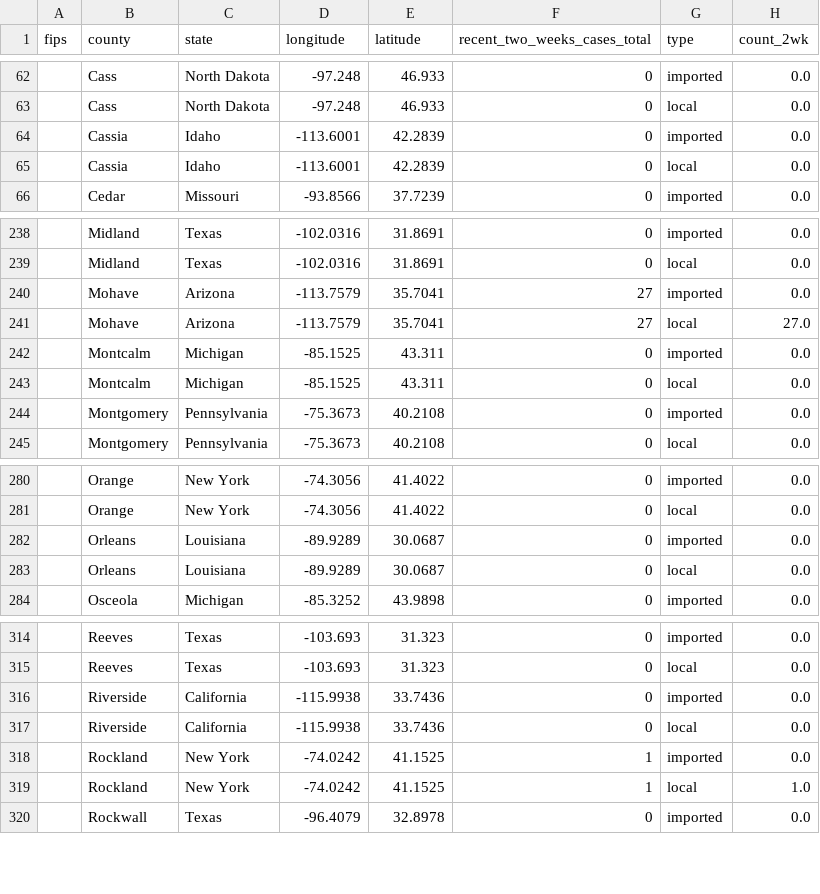
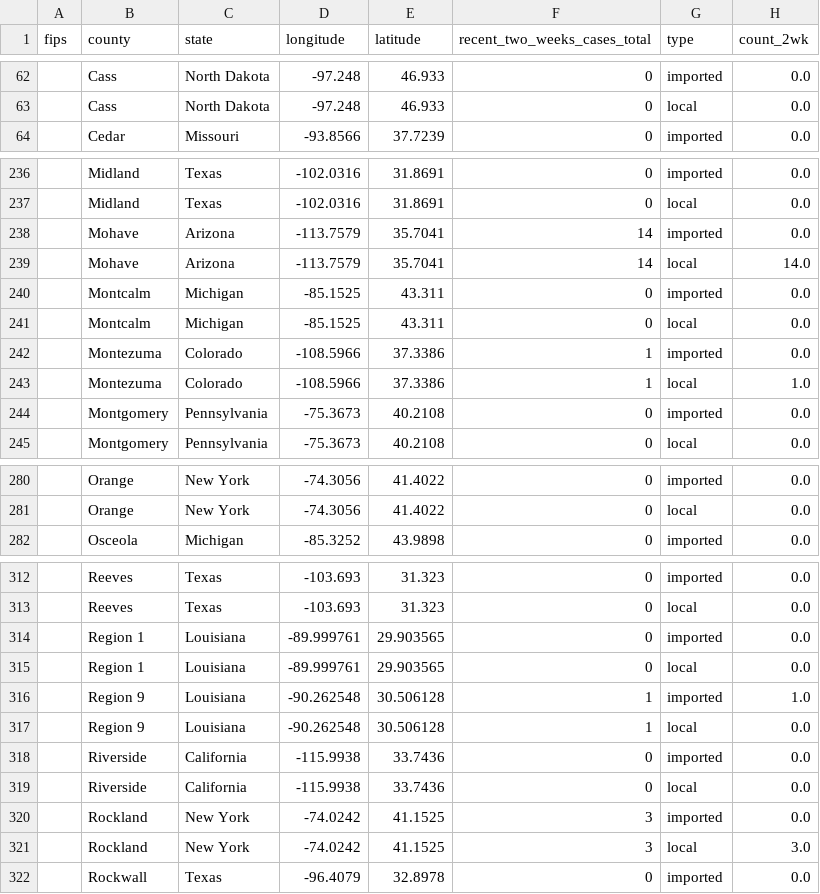
Before and after one commit to CSSEGISandData/measles_tracker_test, a CSV file: GitHub Ready Version/2map2.csv, drawn as a sheet; only a part is shown, gaps mark what is left out; the diff covers the shown part only.

```diff
--- a/GitHub Ready Version/2map2.csv
+++ b/GitHub Ready Version/2map2.csv
@@ -63,4 +63,2 @@ fips,county,state,longitude,latitude,recent_two_weeks_cases_total,type,count_2wk
 ,Cass,North Dakota,-97.248,46.933,0,local,0.0
-,Cassia,Idaho,-113.6001,42.2839,0,imported,0.0
-,Cassia,Idaho,-113.6001,42.2839,0,local,0.0
 ,Cedar,Missouri,-93.8566,37.7239,0,imported,0.0
@@ -239,6 +237,8 @@ fips,county,state,longitude,latitude,recent_two_weeks_cases_total,type,count_2wk
 ,Midland,Texas,-102.0316,31.8691,0,local,0.0
-,Mohave,Arizona,-113.7579,35.7041,27,imported,0.0
-,Mohave,Arizona,-113.7579,35.7041,27,local,27.0
+,Mohave,Arizona,-113.7579,35.7041,14,imported,0.0
+,Mohave,Arizona,-113.7579,35.7041,14,local,14.0
 ,Montcalm,Michigan,-85.1525,43.311,0,imported,0.0
 ,Montcalm,Michigan,-85.1525,43.311,0,local,0.0
+,Montezuma,Colorado,-108.5966,37.3386,1,imported,0.0
+,Montezuma,Colorado,-108.5966,37.3386,1,local,1.0
 ,Montgomery,Pennsylvania,-75.3673,40.2108,0,imported,0.0
@@ -281,4 +281,2 @@ fips,county,state,longitude,latitude,recent_two_weeks_cases_total,type,count_2wk
 ,Orange,New York,-74.3056,41.4022,0,local,0.0
-,Orleans,Louisiana,-89.9289,30.0687,0,imported,0.0
-,Orleans,Louisiana,-89.9289,30.0687,0,local,0.0
 ,Osceola,Michigan,-85.3252,43.9898,0,imported,0.0
@@ -315,6 +313,10 @@ fips,county,state,longitude,latitude,recent_two_weeks_cases_total,type,count_2wk
 ,Reeves,Texas,-103.693,31.323,0,local,0.0
+,Region 1,Louisiana,-89.999761,29.903565,0,imported,0.0
+,Region 1,Louisiana,-89.999761,29.903565,0,local,0.0
+,Region 9,Louisiana,-90.262548,30.506128,1,imported,1.0
+,Region 9,Louisiana,-90.262548,30.506128,1,local,0.0
 ,Riverside,California,-115.9938,33.7436,0,imported,0.0
 ,Riverside,California,-115.9938,33.7436,0,local,0.0
-,Rockland,New York,-74.0242,41.1525,1,imported,0.0
-,Rockland,New York,-74.0242,41.1525,1,local,1.0
+,Rockland,New York,-74.0242,41.1525,3,imported,0.0
+,Rockland,New York,-74.0242,41.1525,3,local,3.0
 ,Rockwall,Texas,-96.4079,32.8978,0,imported,0.0
```
Also changed, not shown: 25 edited cells elsewhere in this file, GitHub Ready Version/1map1.csv, GitHub Ready Version/3table.csv, 10 other files.
